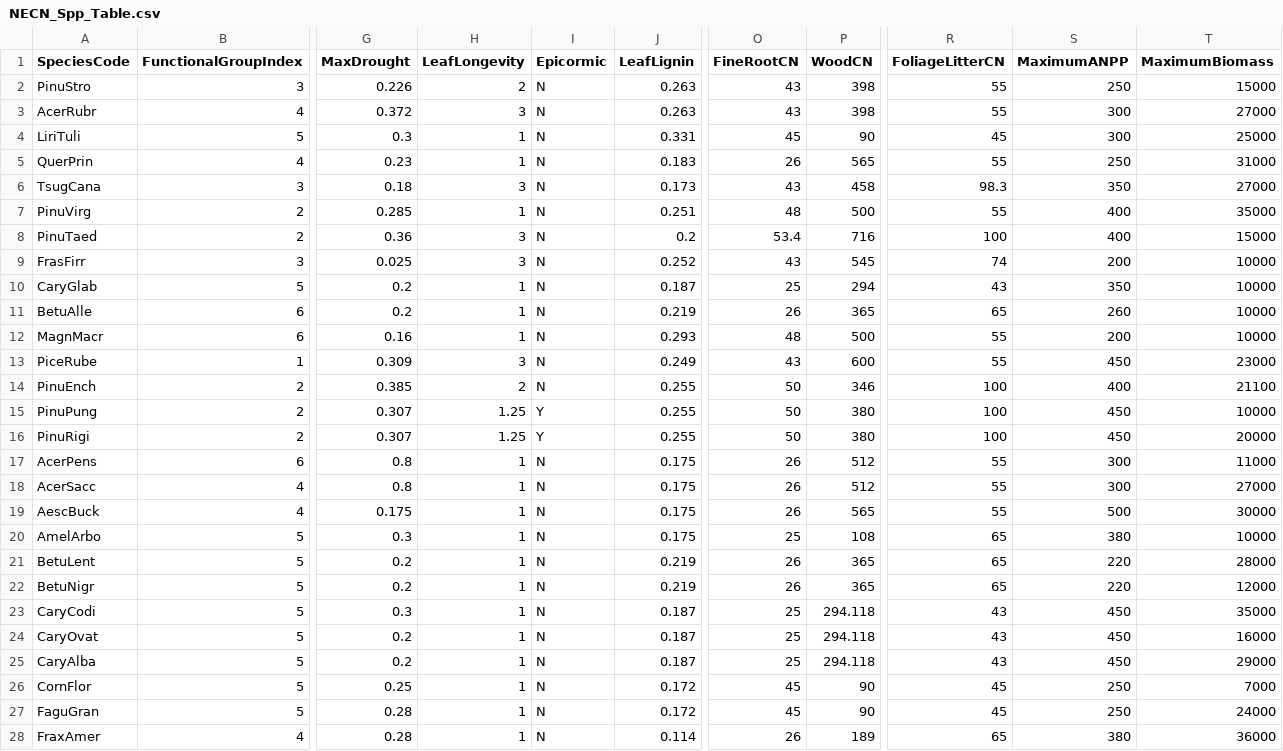
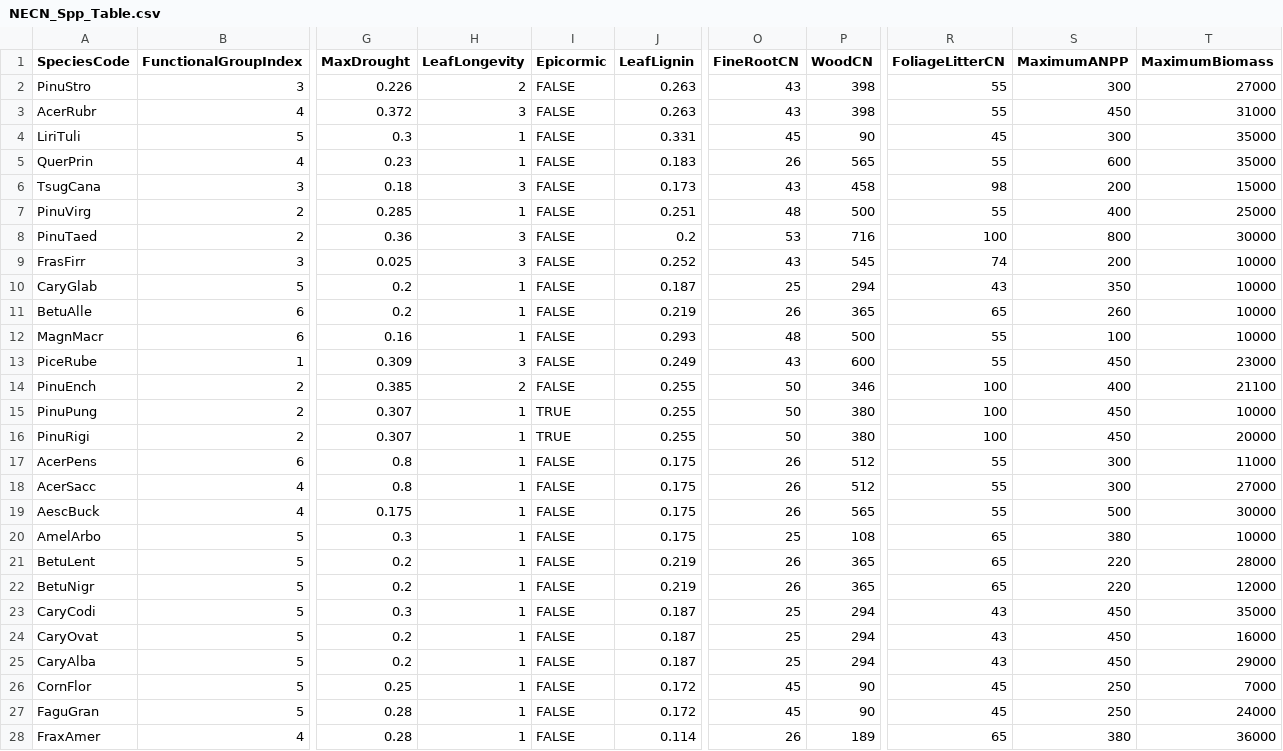
Before and after one commit to LANDIS-II-Foundation/Project-Southern-Appalachians, a CSV file: Models/LANDIS_Sapps_Active_v1_3/NECN_Spp_Table.csv, drawn as a sheet; only a part is shown, gaps mark what is left out; the diff covers the shown part only; the diff names each change by its address in the sheet, - before the commit and + after, or states it on an @@ line.

```diff
--- a/Models/LANDIS_Sapps_Active_v1_3/NECN_Spp_Table.csv
+++ b/Models/LANDIS_Sapps_Active_v1_3/NECN_Spp_Table.csv
-I2:I14 (Epicormic): N
+I2:I14 (Epicormic): FALSE
-S2 (MaximumANPP): 250
+S2 (MaximumANPP): 300
-T2 (MaximumBiomass): 15000
+T2 (MaximumBiomass): 27000
-S3 (MaximumANPP): 300
+S3 (MaximumANPP): 450
-T3 (MaximumBiomass): 27000
+T3 (MaximumBiomass): 31000
-T4 (MaximumBiomass): 25000
+T4 (MaximumBiomass): 35000
-S5 (MaximumANPP): 250
+S5 (MaximumANPP): 600
-T5 (MaximumBiomass): 31000
+T5 (MaximumBiomass): 35000
-R6 (FoliageLitterCN): 98.3
+R6 (FoliageLitterCN): 98
-S6 (MaximumANPP): 350
+S6 (MaximumANPP): 200
-T6 (MaximumBiomass): 27000
+T6 (MaximumBiomass): 15000
-T7 (MaximumBiomass): 35000
+T7 (MaximumBiomass): 25000
-O8 (FineRootCN): 53.4
+O8 (FineRootCN): 53
-S8 (MaximumANPP): 400
+S8 (MaximumANPP): 800
-T8 (MaximumBiomass): 15000
+T8 (MaximumBiomass): 30000
-S12 (MaximumANPP): 200
+S12 (MaximumANPP): 100
-H15:H16 (LeafLongevity): 1.25
+H15:H16 (LeafLongevity): 1
-I15:I16 (Epicormic): Y
+I15:I16 (Epicormic): TRUE
-I17:I28 (Epicormic): N
+I17:I28 (Epicormic): FALSE
-P23:P25 (WoodCN): 294.118
+P23:P25 (WoodCN): 294
```
Also changed, not shown: 1 removed row and 25 edited cells elsewhere in this file, Models/LANDIS_Sapps_Active_v1_3/NECN_Functional_Table.csv, 4 other files.
